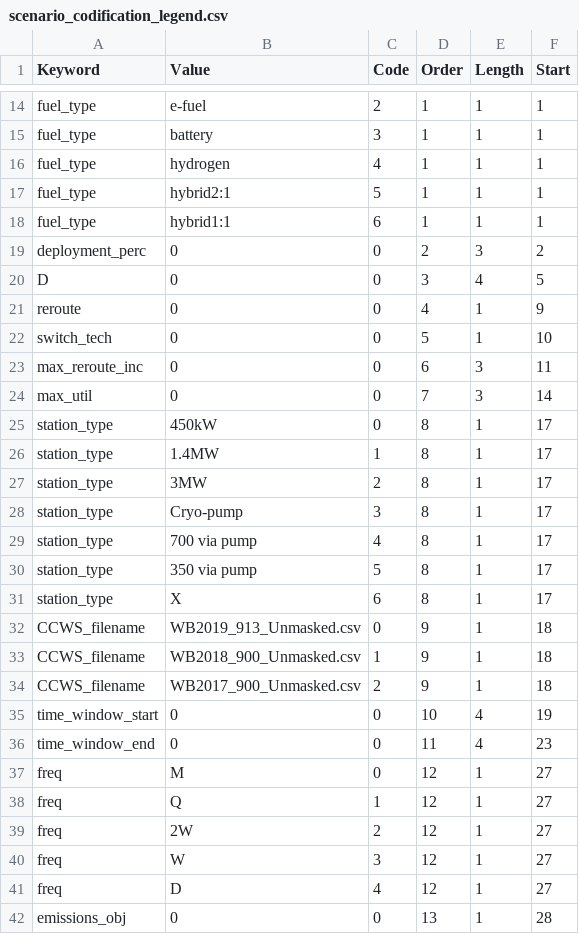
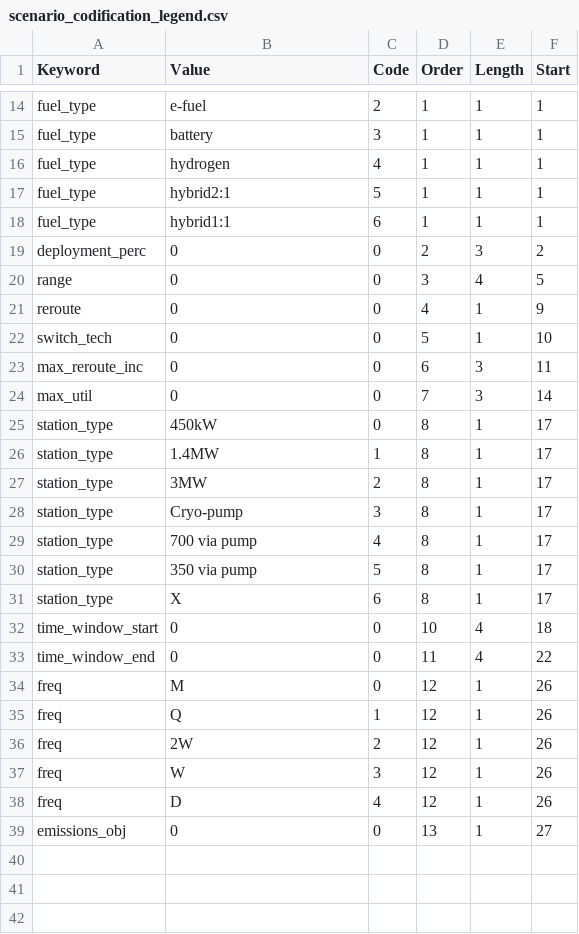
Before and after one commit to NUTransport/NUFRIEND, a CSV file: input/scenario/scenario_codification_legend.csv, drawn as a sheet; only a part is shown, gaps mark what is left out.

Commit message:
Major updates to make code execution user-friendly for static NUFRIEND framework. Addition of essential files for running scenarios and inclusion of 5 test scenarios with results to check against.

```diff
--- a/input/scenario/scenario_codification_legend.csv
+++ b/input/scenario/scenario_codification_legend.csv
@@ -19,3 +19,3 @@ fuel_type,hybrid1:1,6,1,1,1,,
 deployment_perc,0,0,2,3,2,,
-D,0,0,3,4,5,,
+range,0,0,3,4,5,,
 reroute,0,0,4,1,9,,
@@ -31,12 +31,9 @@ station_type,350 via pump,5,8,1,17,,
 station_type,X,6,8,1,17,,
-CCWS_filename,WB2019_913_Unmasked.csv,0,9,1,18,,
-CCWS_filename,WB2018_900_Unmasked.csv,1,9,1,18,,
-CCWS_filename,WB2017_900_Unmasked.csv,2,9,1,18,,
-time_window_start,0,0,10,4,19,,
-time_window_end,0,0,11,4,23,,
-freq,M,0,12,1,27,,
-freq,Q,1,12,1,27,,
-freq,2W,2,12,1,27,,
-freq,W,3,12,1,27,,
-freq,D,4,12,1,27,,
-emissions_obj,0,0,13,1,28,,
+time_window_start,0,0,10,4,18,,
+time_window_end,0,0,11,4,22,,
+freq,M,0,12,1,26,,
+freq,Q,1,12,1,26,,
+freq,2W,2,12,1,26,,
+freq,W,3,12,1,26,,
+freq,D,4,12,1,26,,
+emissions_obj,0,0,13,1,27,,
```
Also changed, not shown: input/railroad/railroad_values.csv, 23 other files.
